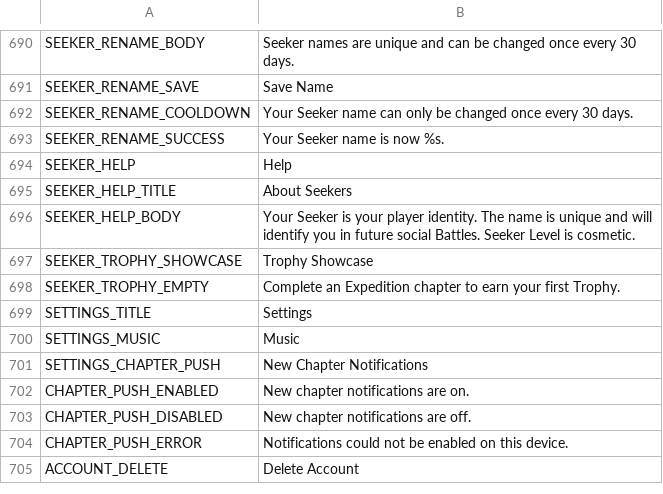
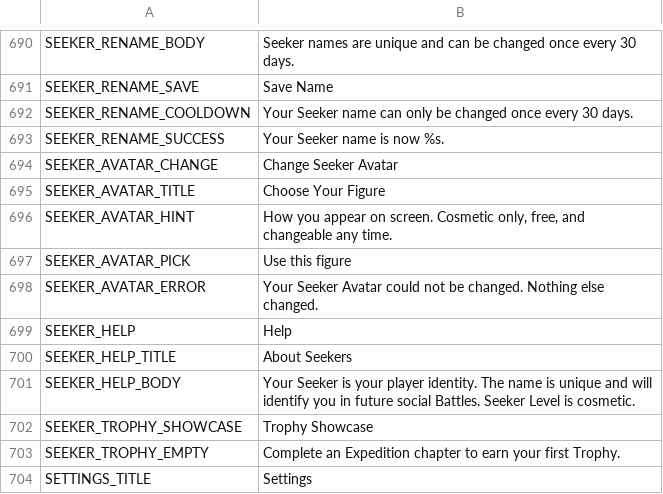
Before and after one commit to ryansetia1/Scanima, a CSV file: game/locales/ui.csv, drawn as a sheet; only a part is shown, gaps mark what is left out; the shorter side is filled out with more unchanged rows; the diff names each change by its address in the sheet, - before the commit and + after, or states it on an @@ line.

```diff
--- a/game/locales/ui.csv
+++ b/game/locales/ui.csv
+row 694: SEEKER_AVATAR_CHANGE | Change Seeker Avatar
+row 695: SEEKER_AVATAR_TITLE | Choose Your Figure
+row 696: SEEKER_AVATAR_HINT | How you appear on screen. Cosmetic only, free, and changeable any time.
+row 697: SEEKER_AVATAR_PICK | Use this figure
+row 698: SEEKER_AVATAR_ERROR | Your Seeker Avatar could not be changed. Nothing else changed.
```
Also changed, not shown: 10 other files.
